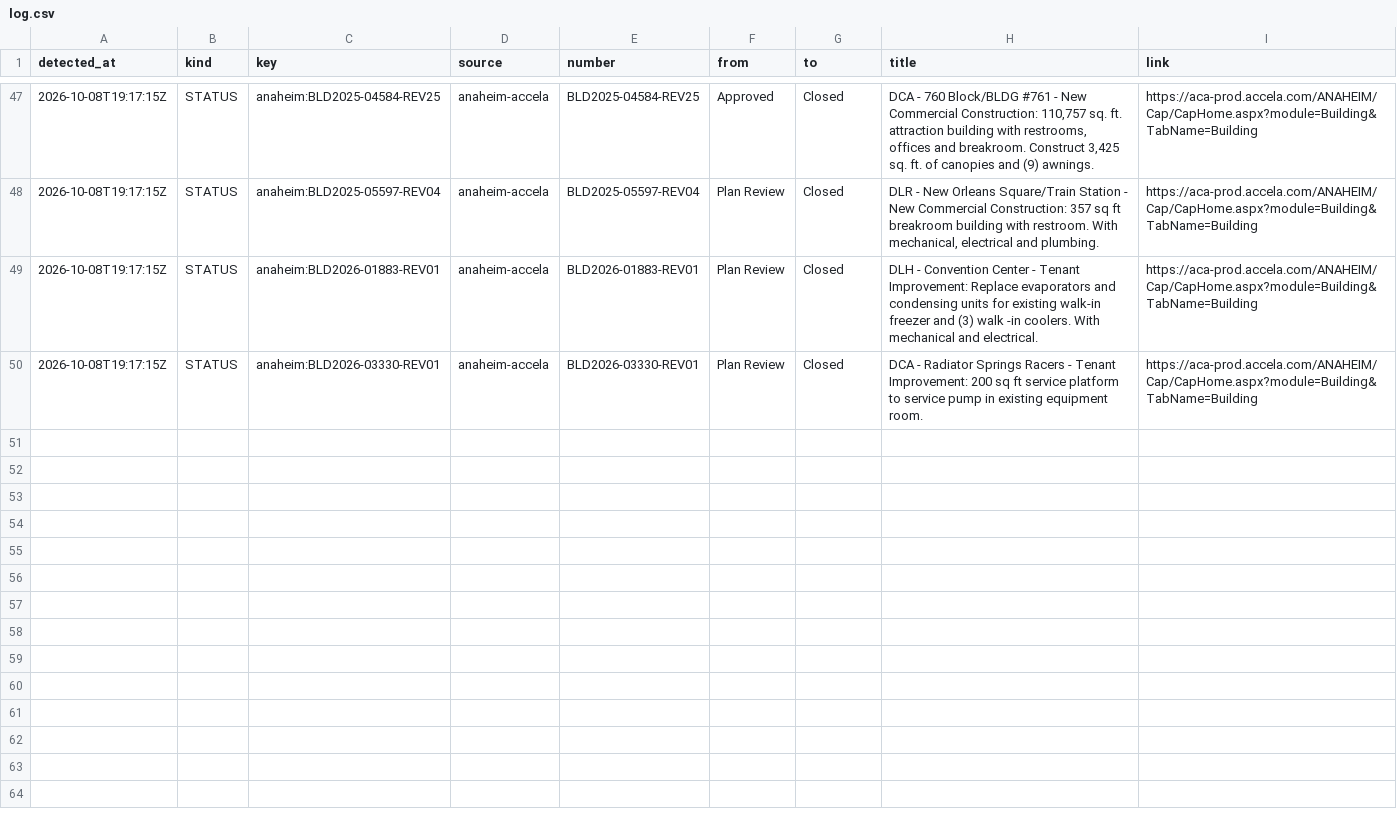
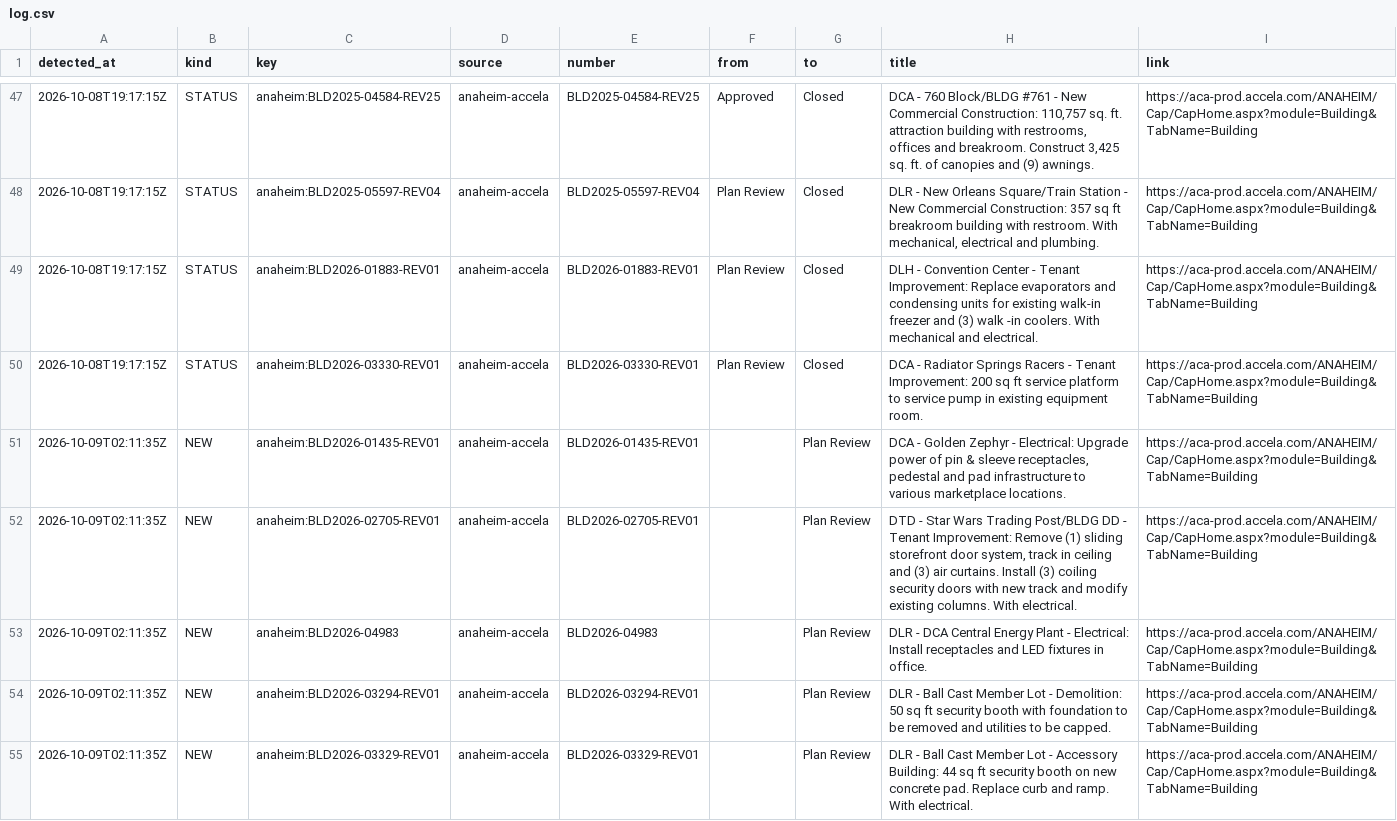
Before and after one commit to scoopdisney/dlr-permit-watch, a CSV file: data/scan/log.csv, drawn as a sheet; only a part is shown, gaps mark what is left out; the diff names each change by its address in the sheet, - before the commit and + after, or states it on an @@ line.

```diff
--- a/data/scan/log.csv
+++ b/data/scan/log.csv
+row 51: 2026-10-09T02:11:35Z | NEW | anaheim:BLD2026-01435-REV01 | anaheim-accela | BLD2026-01435-REV01 |  | Plan Review | DCA - Golden Zephyr - Electrical: Upgrade power of pin & sleeve receptacles, pedestal and pad infrastructure to various marketplace locations. | https://aca-prod.accela.com/ANAHEIM/Cap/CapHome.aspx?module=Building&TabName=Building
+row 52: 2026-10-09T02:11:35Z | NEW | anaheim:BLD2026-02705-REV01 | anaheim-accela | BLD2026-02705-REV01 |  | Plan Review | DTD - Star Wars Trading Post/BLDG DD - Tenant Improvement: Remove (1) sliding storefront door system, track in ceiling and (3) air curtains. Install (3) coiling security doors with new track and modify existing columns. With electrical. | https://aca-prod.accela.com/ANAHEIM/Cap/CapHome.aspx?module=Building&TabName=Building
+row 53: 2026-10-09T02:11:35Z | NEW | anaheim:BLD2026-04983 | anaheim-accela | BLD2026-04983 |  | Plan Review | DLR - DCA Central Energy Plant - Electrical: Install receptacles and LED fixtures in office. | https://aca-prod.accela.com/ANAHEIM/Cap/CapHome.aspx?module=Building&TabName=Building
+row 54: 2026-10-09T02:11:35Z | NEW | anaheim:BLD2026-03294-REV01 | anaheim-accela | BLD2026-03294-REV01 |  | Plan Review | DLR - Ball Cast Member Lot - Demolition: 50 sq ft security booth with foundation to be removed and utilities to be capped. | https://aca-prod.accela.com/ANAHEIM/Cap/CapHome.aspx?module=Building&TabName=Building
+row 55: 2026-10-09T02:11:35Z | NEW | anaheim:BLD2026-03329-REV01 | anaheim-accela | BLD2026-03329-REV01 |  | Plan Review | DLR - Ball Cast Member Lot - Accessory Building: 44 sq ft security booth on new concrete pad. Replace curb and ramp. With electrical. | https://aca-prod.accela.com/ANAHEIM/Cap/CapHome.aspx?module=Building&TabName=Building
```
Also changed, not shown: data/scan/records.csv, 2 other files.
